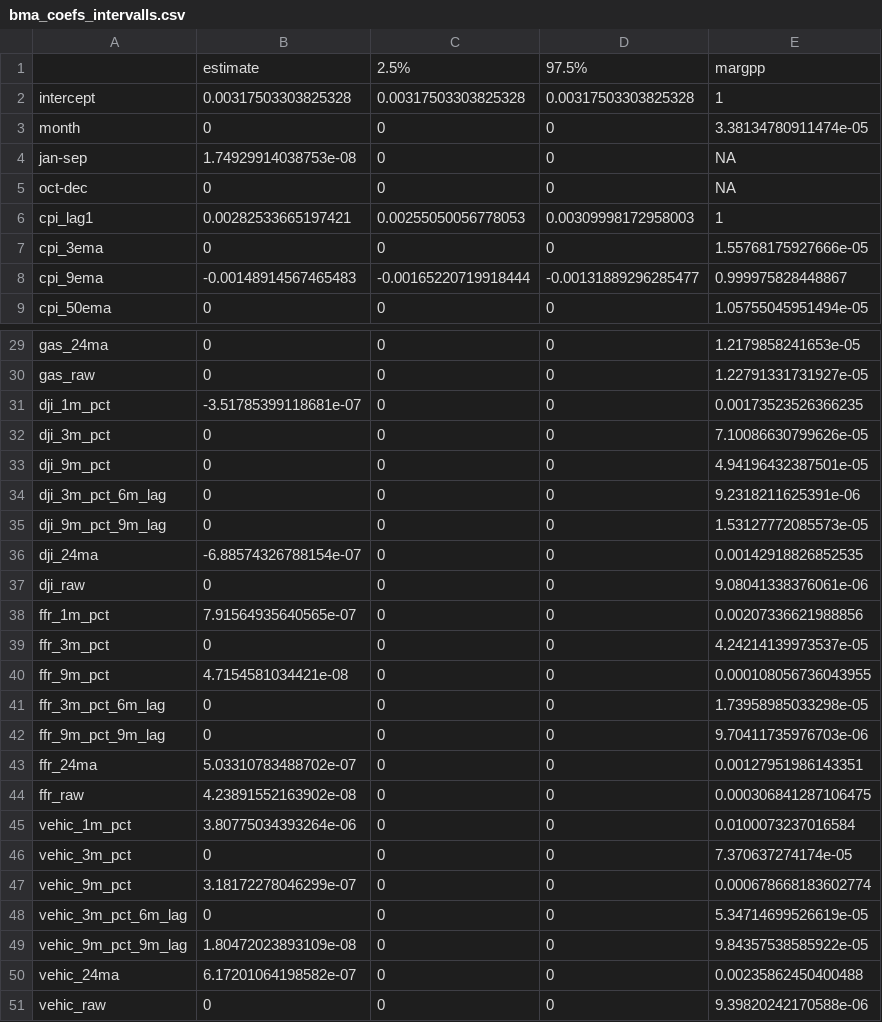
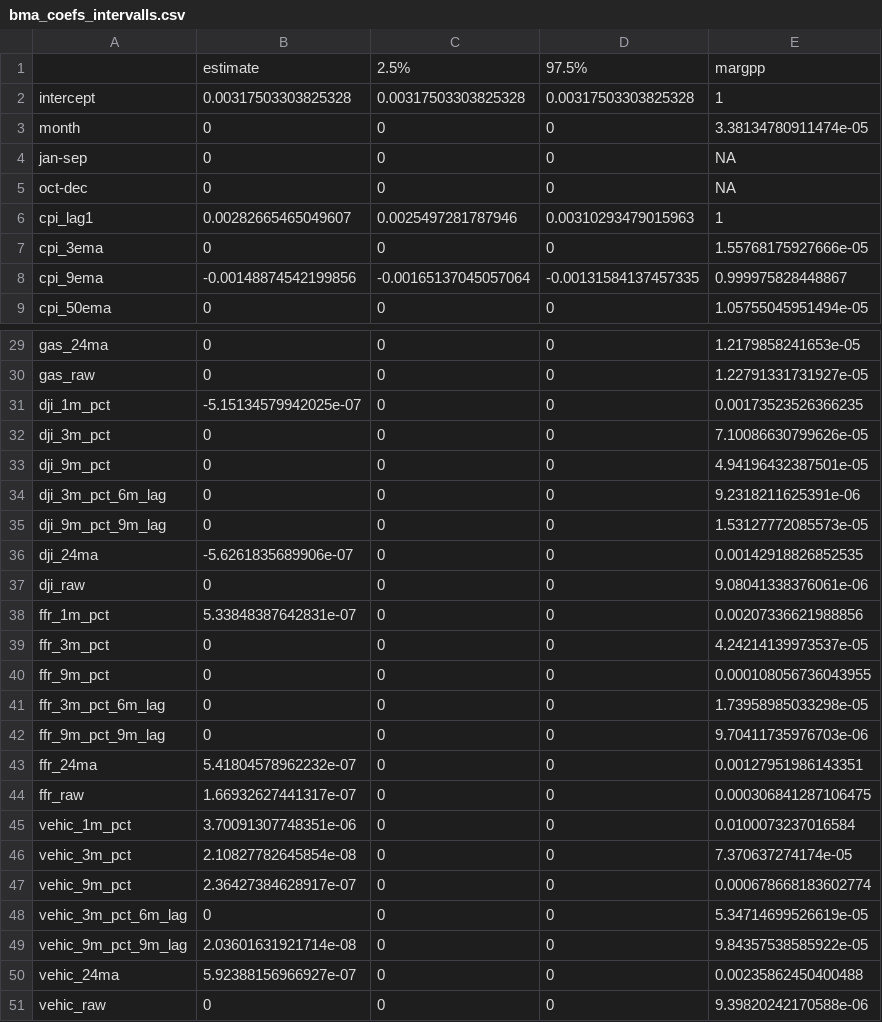
Before and after one commit to jan-bse/BSE_DSM_Statisctic_project, a CSV file: models/coefs/bma_coefs_intervalls.csv, drawn as a sheet; only a part is shown, gaps mark what is left out; the diff covers the shown part only.

```diff
--- a/models/coefs/bma_coefs_intervalls.csv
+++ b/models/coefs/bma_coefs_intervalls.csv
@@ -3,7 +3,7 @@
 "month",0,0,0,3.38134780911474e-05
-"jan-sep",1.74929914038753e-08,0,0,NA
+"jan-sep",0,0,0,NA
 "oct-dec",0,0,0,NA
-"cpi_lag1",0.00282533665197421,0.00255050056778053,0.00309998172958003,1
+"cpi_lag1",0.00282665465049607,0.0025497281787946,0.00310293479015963,1
 "cpi_3ema",0,0,0,1.55768175927666e-05
-"cpi_9ema",-0.00148914567465483,-0.00165220719918444,-0.00131889296285477,0.999975828448867
+"cpi_9ema",-0.00148874542199856,-0.00165137045057064,-0.00131584137457335,0.999975828448867
 "cpi_50ema",0,0,0,1.05755045951494e-05
@@ -30,3 +30,3 @@
 "gas_raw",0,0,0,1.22791331731927e-05
-"dji_1m_pct",-3.51785399118681e-07,0,0,0.00173523526366235
+"dji_1m_pct",-5.15134579942025e-07,0,0,0.00173523526366235
 "dji_3m_pct",0,0,0,7.10086630799626e-05
@@ -35,17 +35,17 @@
 "dji_9m_pct_9m_lag",0,0,0,1.53127772085573e-05
-"dji_24ma",-6.88574326788154e-07,0,0,0.00142918826852535
+"dji_24ma",-5.6261835689906e-07,0,0,0.00142918826852535
 "dji_raw",0,0,0,9.08041338376061e-06
-"ffr_1m_pct",7.91564935640565e-07,0,0,0.00207336621988856
+"ffr_1m_pct",5.33848387642831e-07,0,0,0.00207336621988856
 "ffr_3m_pct",0,0,0,4.24214139973537e-05
-"ffr_9m_pct",4.7154581034421e-08,0,0,0.000108056736043955
+"ffr_9m_pct",0,0,0,0.000108056736043955
 "ffr_3m_pct_6m_lag",0,0,0,1.73958985033298e-05
 "ffr_9m_pct_9m_lag",0,0,0,9.70411735976703e-06
-"ffr_24ma",5.03310783488702e-07,0,0,0.00127951986143351
-"ffr_raw",4.23891552163902e-08,0,0,0.000306841287106475
-"vehic_1m_pct",3.80775034393264e-06,0,0,0.0100073237016584
-"vehic_3m_pct",0,0,0,7.370637274174e-05
-"vehic_9m_pct",3.18172278046299e-07,0,0,0.000678668183602774
+"ffr_24ma",5.41804578962232e-07,0,0,0.00127951986143351
+"ffr_raw",1.66932627441317e-07,0,0,0.000306841287106475
+"vehic_1m_pct",3.70091307748351e-06,0,0,0.0100073237016584
+"vehic_3m_pct",2.10827782645854e-08,0,0,7.370637274174e-05
+"vehic_9m_pct",2.36427384628917e-07,0,0,0.000678668183602774
 "vehic_3m_pct_6m_lag",0,0,0,5.34714699526619e-05
-"vehic_9m_pct_9m_lag",1.80472023893109e-08,0,0,9.84357538585922e-05
-"vehic_24ma",6.17201064198582e-07,0,0,0.00235862450400488
+"vehic_9m_pct_9m_lag",2.03601631921714e-08,0,0,9.84357538585922e-05
+"vehic_24ma",5.92388156966927e-07,0,0,0.00235862450400488
 "vehic_raw",0,0,0,9.39820242170588e-06
```
Also changed, not shown: 31 edited cells elsewhere in this file, models/coefs/bma_coefs.csv, predictions/bma.csv, 11 other files.
